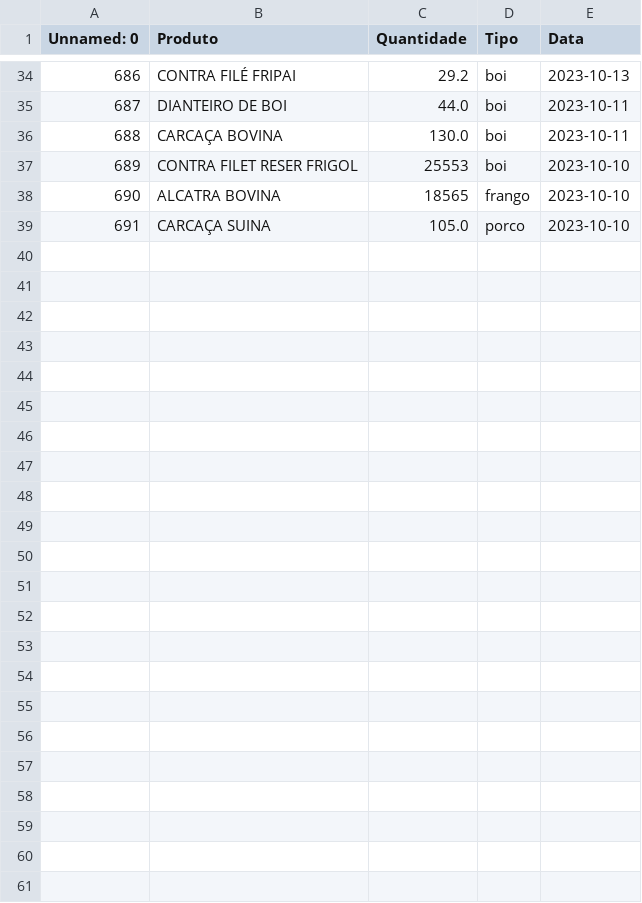
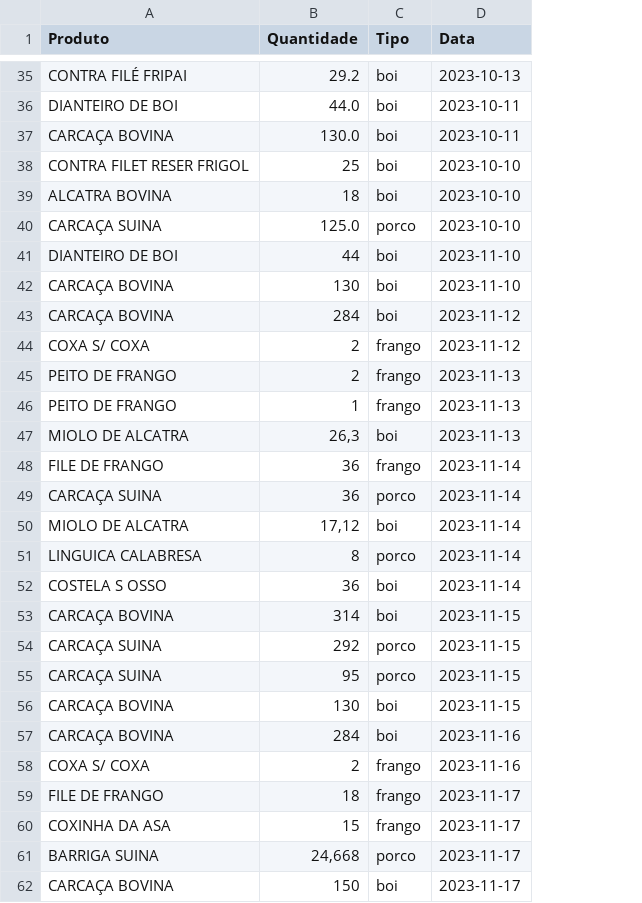
Before and after one commit to Tarcisio1234/Big-data, a CSV file: vendas_mes_10.csv, drawn as a sheet; only a part is shown, gaps mark what is left out; removed rows and columns are numbered as before the commit, all else as after; the diff covers the shown part only; the diff names each change by its address in the sheet, - before the commit and + after, or states it on an @@ line.

Commit message:
criando a tabela de vendas totais ao longo do ano

```diff
--- a/vendas_mes_10.csv
+++ b/vendas_mes_10.csv
-column A (Unnamed: 0), rows 34-39: 686 | 687 | 688 | 689 | 690 | 691
-B38 (Quantidade): 25553
+B38 (Quantidade): 25
-B39 (Quantidade): 18565
+B39 (Quantidade): 18
-C39 (Tipo): frango
+C39 (Tipo): boi
-B40 (Quantidade): 105.0
+B40 (Quantidade): 125.0
+row 41: DIANTEIRO DE BOI | 44 | boi | 2023-11-10
+row 42: CARCAÇA BOVINA | 130 | boi | 2023-11-10
+row 43: CARCAÇA BOVINA | 284 | boi | 2023-11-12
+row 44: COXA S/ COXA | 2 | frango | 2023-11-12
+row 45: PEITO DE FRANGO | 2 | frango | 2023-11-13
+row 46: PEITO DE FRANGO | 1 | frango | 2023-11-13
+row 47: MIOLO DE ALCATRA | 26,3 | boi | 2023-11-13
+row 48: FILE DE FRANGO | 36 | frango | 2023-11-14
+row 49: CARCAÇA SUINA | 36 | porco | 2023-11-14
+row 50: MIOLO DE ALCATRA | 17,12 | boi | 2023-11-14
+row 51: LINGUICA CALABRESA | 8 | porco | 2023-11-14
+row 52: COSTELA S OSSO | 36 | boi | 2023-11-14
+row 53: CARCAÇA BOVINA | 314 | boi | 2023-11-15
+row 54: CARCAÇA SUINA | 292 | porco | 2023-11-15
+row 55: CARCAÇA SUINA | 95 | porco | 2023-11-15
+row 56: CARCAÇA BOVINA | 130 | boi | 2023-11-15
+row 57: CARCAÇA BOVINA | 284 | boi | 2023-11-16
+row 58: COXA S/ COXA | 2 | frango | 2023-11-16
+row 59: FILE DE FRANGO | 18 | frango | 2023-11-17
+row 60: COXINHA DA ASA | 15 | frango | 2023-11-17
+row 61: BARRIGA SUINA | 24,668 | porco | 2023-11-17
+row 62: CARCAÇA BOVINA | 150 | boi | 2023-11-17
```
Also changed, not shown: 1 added row and 3 edited cells elsewhere in this file, Notas_fiscais_vendas.csv, vendas_mes_1.csv, 10 other files.
